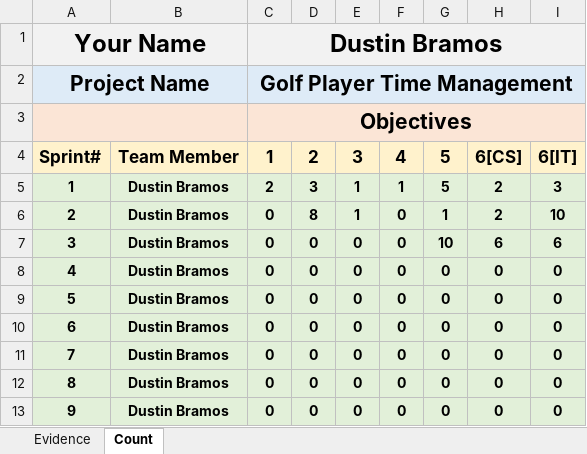
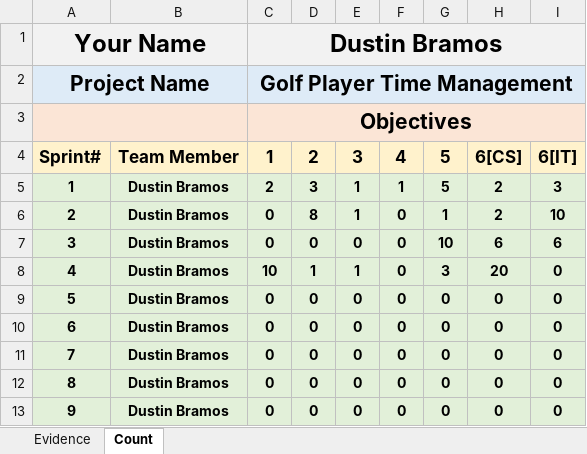
Before and after one commit to ON3B3AN/GPTMS, an Excel workbook: docs/efforts/Dustin Bramos.xlsx, sheet Count, drawn as a sheet; values as stored, in another font and other column widths than the file's, no borders; the diff names each change by its address in the sheet, - before the commit and + after, or states it on an @@ line.

```diff
--- a/docs/efforts/Dustin Bramos.xlsx (sheet Count)
+++ b/docs/efforts/Dustin Bramos.xlsx (sheet Count)
-C8: 0
+C8: 10
-D8: 0
+D8: 1
-E8: 0
+E8: 1
-G8: 0
+G8: 3
-H8: 0
+H8: 20
```
Also changed, not shown: sheet Evidence, 2 other files.
